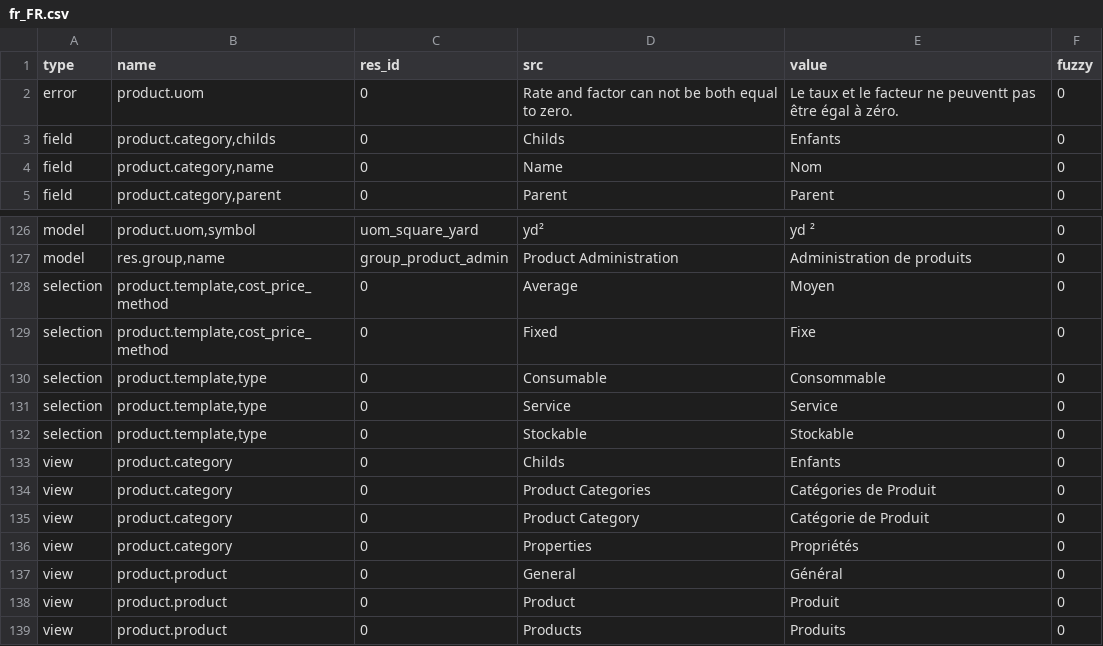
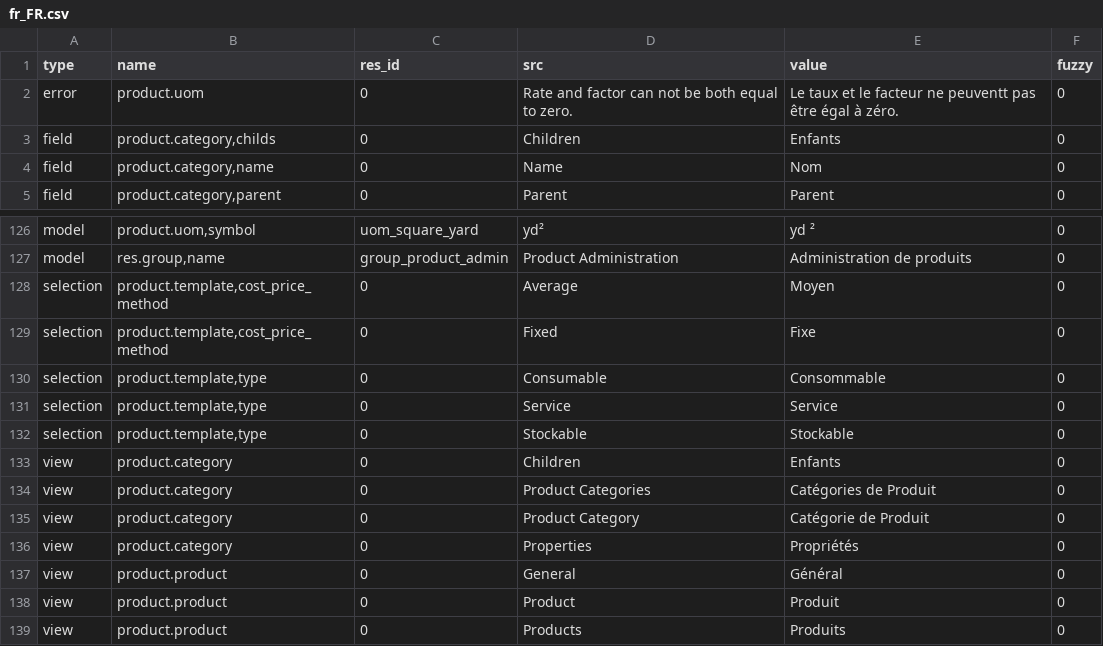
Before and after one commit to tryton/product, a CSV file: fr_FR.csv, drawn as a sheet; only a part is shown, gaps mark what is left out.

Commit message:
Update french translation

```diff
--- a/fr_FR.csv
+++ b/fr_FR.csv
@@ -2,3 +2,3 @@ type,name,res_id,src,value,fuzzy
 error,product.uom,0,Rate and factor can not be both equal to zero.,Le taux et le facteur ne peuventt pas être égal à zéro.,0
-field,"product.category,childs",0,Childs,Enfants,0
+field,"product.category,childs",0,Children,Enfants,0
 field,"product.category,name",0,Name,Nom,0
@@ -136,3 +136,3 @@ selection,"product.template,type",0,Service,Service,0
 selection,"product.template,type",0,Stockable,Stockable,0
-view,product.category,0,Childs,Enfants,0
+view,product.category,0,Children,Enfants,0
 view,product.category,0,Product Categories,Catégories de Produit,0
```
